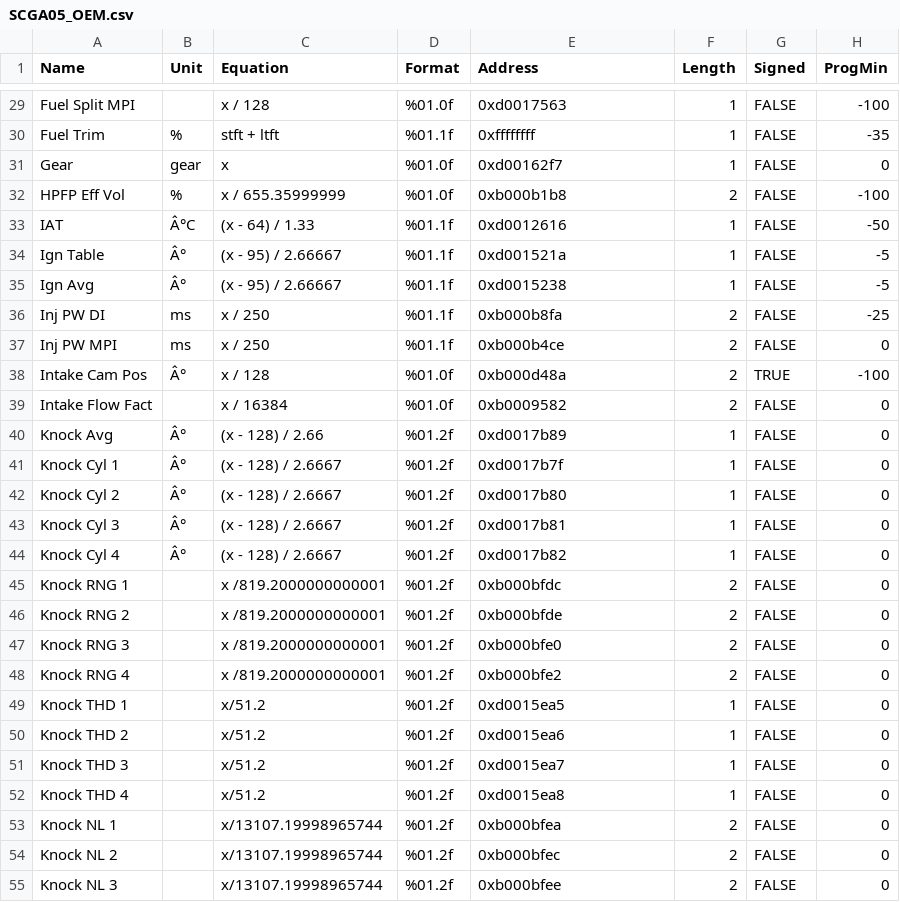
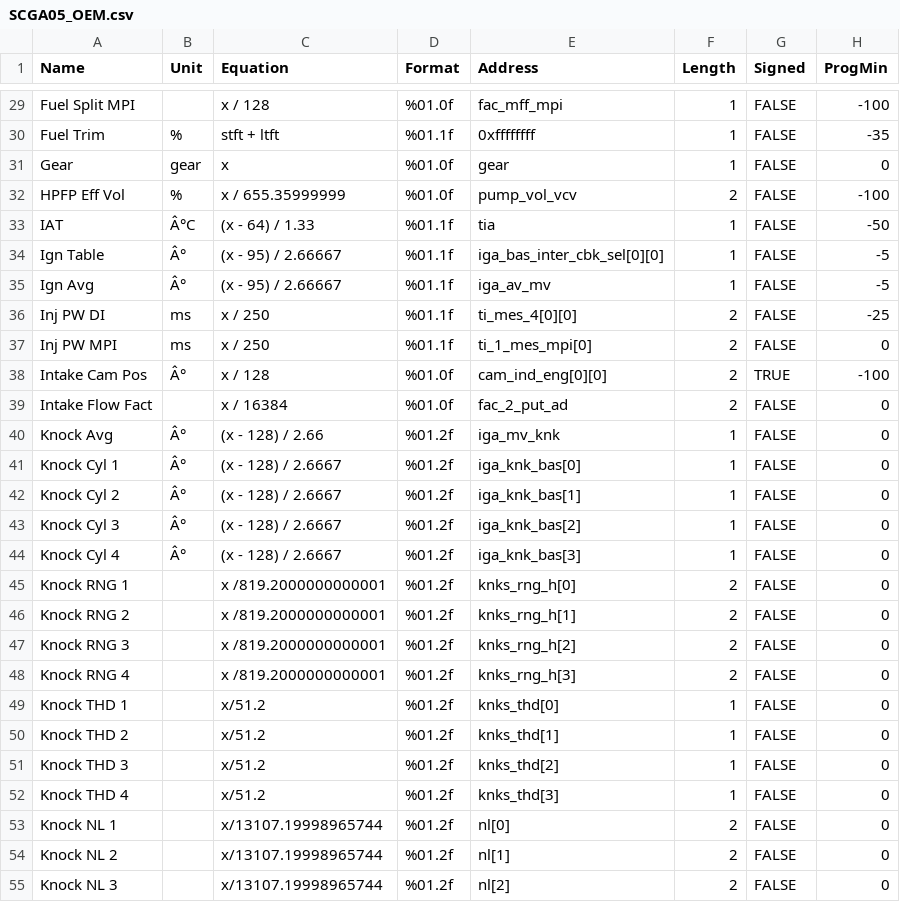
Before and after one commit to ngamber/A2L2PIDlist, a CSV file: output/SCGA05_OEM.csv, drawn as a sheet; only a part is shown, gaps mark what is left out; the diff covers the shown part only; the diff names each change by its address in the sheet, - before the commit and + after, or states it on an @@ line.

```diff
--- a/output/SCGA05_OEM.csv
+++ b/output/SCGA05_OEM.csv
-E29 (Address): 0xd0017563
+E29 (Address): fac_mff_mpi
-E31 (Address): 0xd00162f7
+E31 (Address): gear
-E32 (Address): 0xb000b1b8
+E32 (Address): pump_vol_vcv
-E33 (Address): 0xd0012616
+E33 (Address): tia
-E34 (Address): 0xd001521a
+E34 (Address): iga_bas_inter_cbk_sel[0][0]
-E35 (Address): 0xd0015238
+E35 (Address): iga_av_mv
-E36 (Address): 0xb000b8fa
+E36 (Address): ti_mes_4[0][0]
-E37 (Address): 0xb000b4ce
+E37 (Address): ti_1_mes_mpi[0]
-E38 (Address): 0xb000d48a
+E38 (Address): cam_ind_eng[0][0]
-E39 (Address): 0xb0009582
+E39 (Address): fac_2_put_ad
-E40 (Address): 0xd0017b89
+E40 (Address): iga_mv_knk
-E41 (Address): 0xd0017b7f
+E41 (Address): iga_knk_bas[0]
-E42 (Address): 0xd0017b80
+E42 (Address): iga_knk_bas[1]
-E43 (Address): 0xd0017b81
+E43 (Address): iga_knk_bas[2]
-E44 (Address): 0xd0017b82
+E44 (Address): iga_knk_bas[3]
-E45 (Address): 0xb000bfdc
+E45 (Address): knks_rng_h[0]
-E46 (Address): 0xb000bfde
+E46 (Address): knks_rng_h[1]
-E47 (Address): 0xb000bfe0
+E47 (Address): knks_rng_h[2]
-E48 (Address): 0xb000bfe2
+E48 (Address): knks_rng_h[3]
-E49 (Address): 0xd0015ea5
+E49 (Address): knks_thd[0]
-E50 (Address): 0xd0015ea6
+E50 (Address): knks_thd[1]
-E51 (Address): 0xd0015ea7
+E51 (Address): knks_thd[2]
-E52 (Address): 0xd0015ea8
+E52 (Address): knks_thd[3]
-E53 (Address): 0xb000bfea
+E53 (Address): nl[0]
-E54 (Address): 0xb000bfec
+E54 (Address): nl[1]
-E55 (Address): 0xb000bfee
+E55 (Address): nl[2]
```
Also changed, not shown: 54 edited cells elsewhere in this file, 2 other files.
